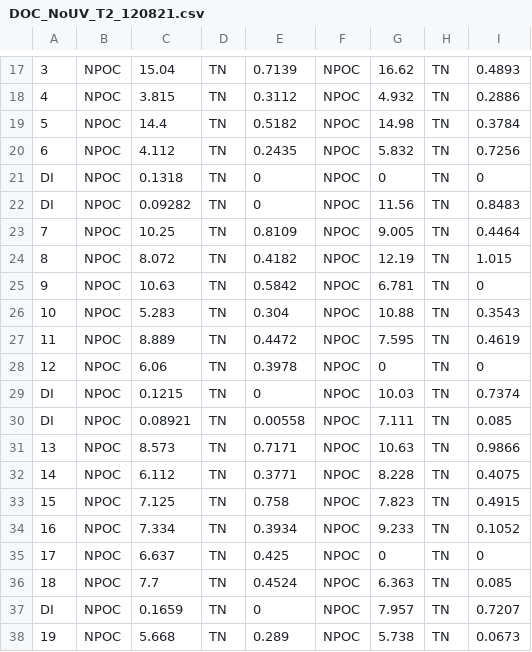
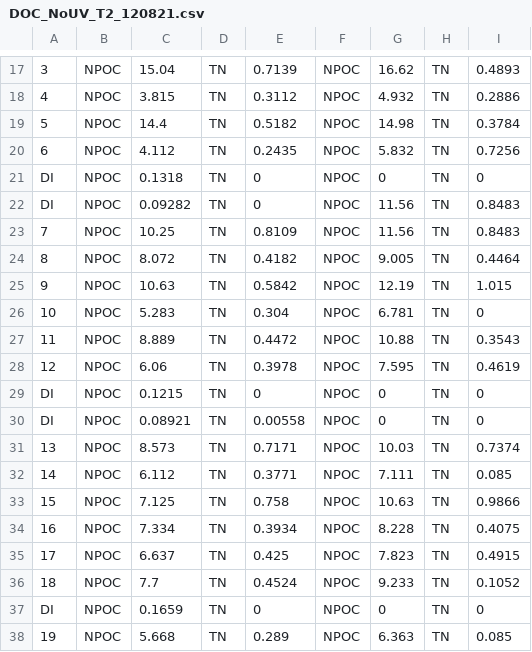
Before and after one commit to cbwall/Pyromania, a CSV file: data/UVBIO/DOC_NoUV_T2_120821.csv, drawn as a sheet; only a part is shown, gaps mark what is left out; the diff covers the shown part only.

```diff
--- a/data/UVBIO/DOC_NoUV_T2_120821.csv
+++ b/data/UVBIO/DOC_NoUV_T2_120821.csv
@@ -22,17 +22,17 @@ DI,NPOC,0.1318, TN,0,NPOC,0,TN,0
 DI,NPOC,0.09282, TN,0,NPOC,11.56,TN,0.8483
-7,NPOC,10.25, TN,0.8109,NPOC,9.005,TN,0.4464
-8,NPOC,8.072, TN,0.4182,NPOC,12.19,TN,1.015
-9,NPOC,10.63, TN,0.5842,NPOC,6.781,TN,0
-10,NPOC,5.283, TN,0.304,NPOC,10.88,TN,0.3543
-11,NPOC,8.889, TN,0.4472,NPOC,7.595,TN,0.4619
-12,NPOC,6.06, TN,0.3978,NPOC,0,TN,0
-DI,NPOC,0.1215, TN,0,NPOC,10.03,TN,0.7374
-DI,NPOC,0.08921, TN,0.00558,NPOC,7.111,TN,0.085
-13,NPOC,8.573, TN,0.7171,NPOC,10.63,TN,0.9866
-14,NPOC,6.112, TN,0.3771,NPOC,8.228,TN,0.4075
-15,NPOC,7.125, TN,0.758,NPOC,7.823,TN,0.4915
-16,NPOC,7.334, TN,0.3934,NPOC,9.233,TN,0.1052
-17,NPOC,6.637, TN,0.425,NPOC,0,TN,0
-18,NPOC,7.7, TN,0.4524,NPOC,6.363,TN,0.085
-DI,NPOC,0.1659, TN,0,NPOC,7.957,TN,0.7207
-19,NPOC,5.668, TN,0.289,NPOC,5.738,TN,0.0673
+7,NPOC,10.25, TN,0.8109,NPOC,11.56,TN,0.8483
+8,NPOC,8.072, TN,0.4182,NPOC,9.005,TN,0.4464
+9,NPOC,10.63, TN,0.5842,NPOC,12.19,TN,1.015
+10,NPOC,5.283, TN,0.304,NPOC,6.781,TN,0
+11,NPOC,8.889, TN,0.4472,NPOC,10.88,TN,0.3543
+12,NPOC,6.06, TN,0.3978,NPOC,7.595,TN,0.4619
+DI,NPOC,0.1215, TN,0,NPOC,0,TN,0
+DI,NPOC,0.08921, TN,0.00558,NPOC,0,TN,0
+13,NPOC,8.573, TN,0.7171,NPOC,10.03,TN,0.7374
+14,NPOC,6.112, TN,0.3771,NPOC,7.111,TN,0.085
+15,NPOC,7.125, TN,0.758,NPOC,10.63,TN,0.9866
+16,NPOC,7.334, TN,0.3934,NPOC,8.228,TN,0.4075
+17,NPOC,6.637, TN,0.425,NPOC,7.823,TN,0.4915
+18,NPOC,7.7, TN,0.4524,NPOC,9.233,TN,0.1052
+DI,NPOC,0.1659, TN,0,NPOC,0,TN,0
+19,NPOC,5.668, TN,0.289,NPOC,6.363,TN,0.085
```
Also changed, not shown: 29 edited cells elsewhere in this file, 5 other files.
